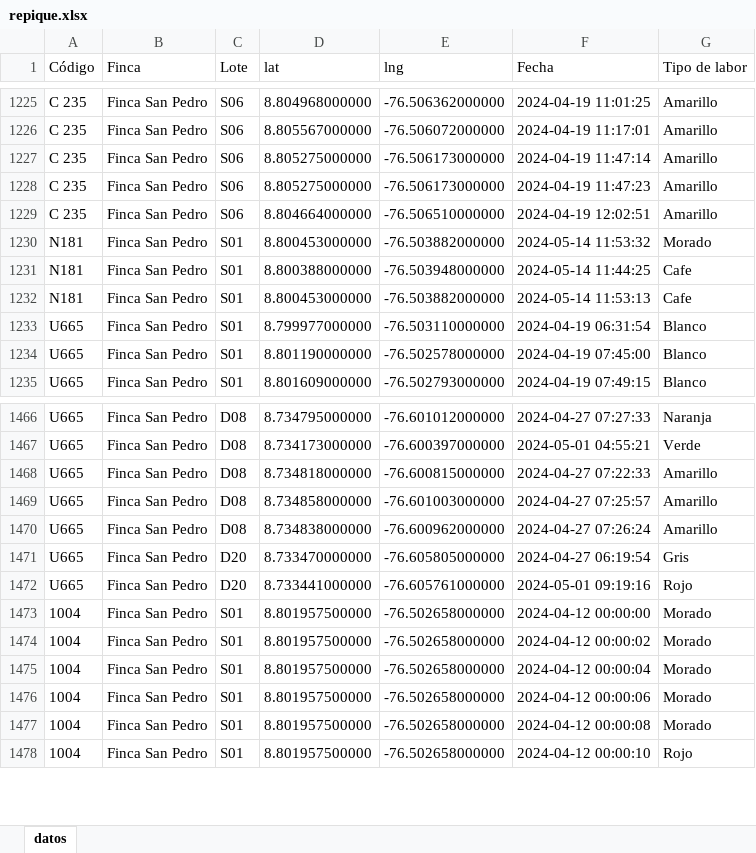
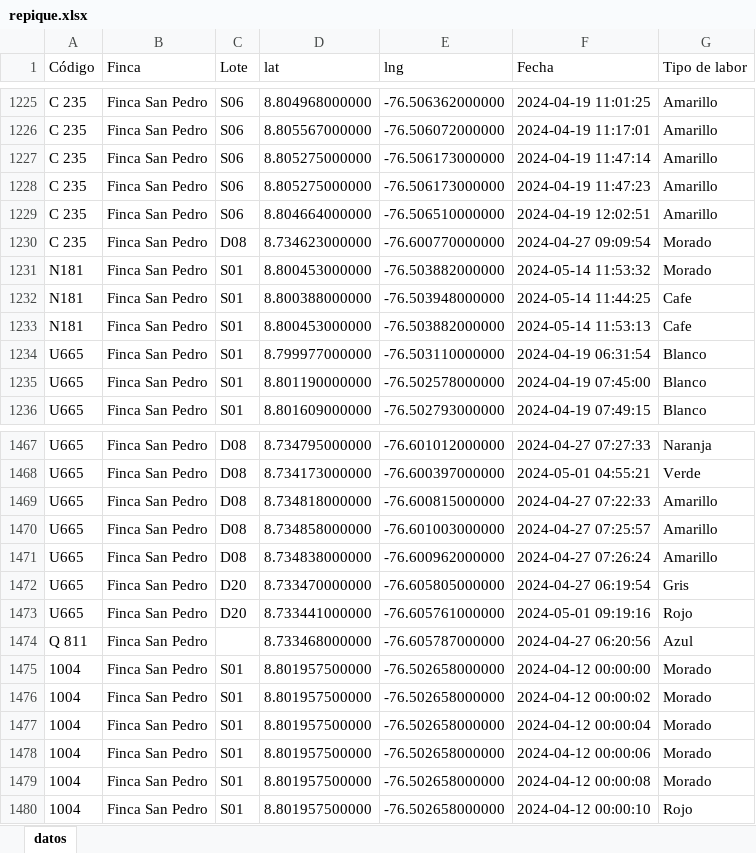
Before and after one commit to xd-mau5/zomac_data, an Excel workbook: data/Sioma/repique.xlsx, sheet datos, drawn as a sheet; only a part is shown, gaps mark what is left out; values as stored, in another font and other column widths than the file's, no borders; the diff names each change by its address in the sheet, - before the commit and + after, or states it on an @@ line.

```diff
--- a/data/Sioma/repique.xlsx (sheet datos)
+++ b/data/Sioma/repique.xlsx (sheet datos)
+row 1230: C 235 | Finca San Pedro | D08 | 8.734623000000 | -76.600770000000 | 2024-04-27 09:09:54 | Morado
+row 1474: Q 811 | Finca San Pedro |  | 8.733468000000 | -76.605787000000 | 2024-04-27 06:20:56 | Azul
```
Also changed, not shown: data/Sioma/resiembra.xlsx, 4 other files.
